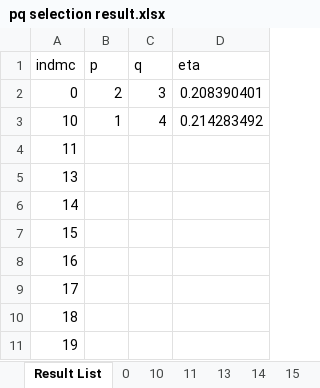
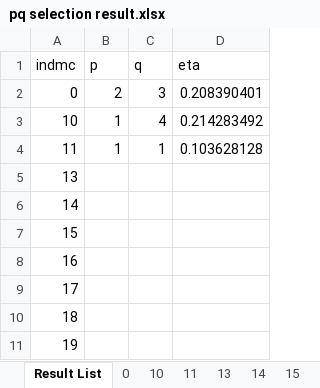
Before and after one commit to jayjeo/public, an Excel workbook: LaborShortage/pq selection result.xlsx, sheet Result List, drawn as a sheet; only a part is shown; values as stored, in another font and other column widths than the file's, no borders; conditional formats not drawn; the diff names each change by its address in the sheet, - before the commit and + after, or states it on an @@ line.

```diff
--- a/LaborShortage/pq selection result.xlsx (sheet Result List)
+++ b/LaborShortage/pq selection result.xlsx (sheet Result List)
-B4 (p): (empty)
+B4 (p): 1
-C4 (q): (empty)
+C4 (q): 1
-D4 (eta): (empty)
+D4 (eta): 0.103628128
```
Also changed, not shown: sheet 11.
